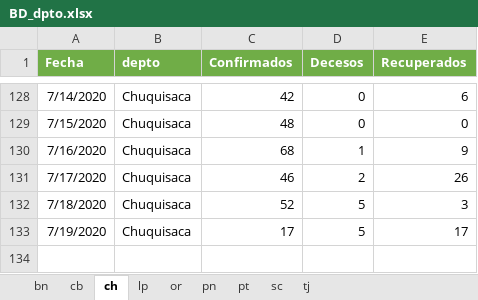
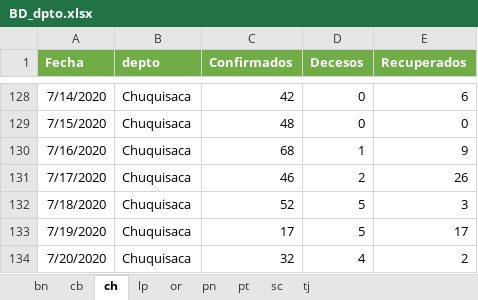
Before and after one commit to bladimir-morales/COVID-19-Bolivia, an Excel workbook: BD/BD_dpto.xlsx, sheet ch, drawn as a sheet; only a part is shown, gaps mark what is left out; values as stored, in another font and other column widths than the file's, no borders; the diff names each change by its address in the sheet, - before the commit and + after, or states it on an @@ line.

```diff
--- a/BD/BD_dpto.xlsx (sheet ch)
+++ b/BD/BD_dpto.xlsx (sheet ch)
+row 134: 7/20/2020 | Chuquisaca | 32 | 4 | 2
```
Also changed, not shown: sheet pn, sheet pt, sheet or, sheet lp, sheet tj, sheet bn, 2 more sheets, 2 other files.
